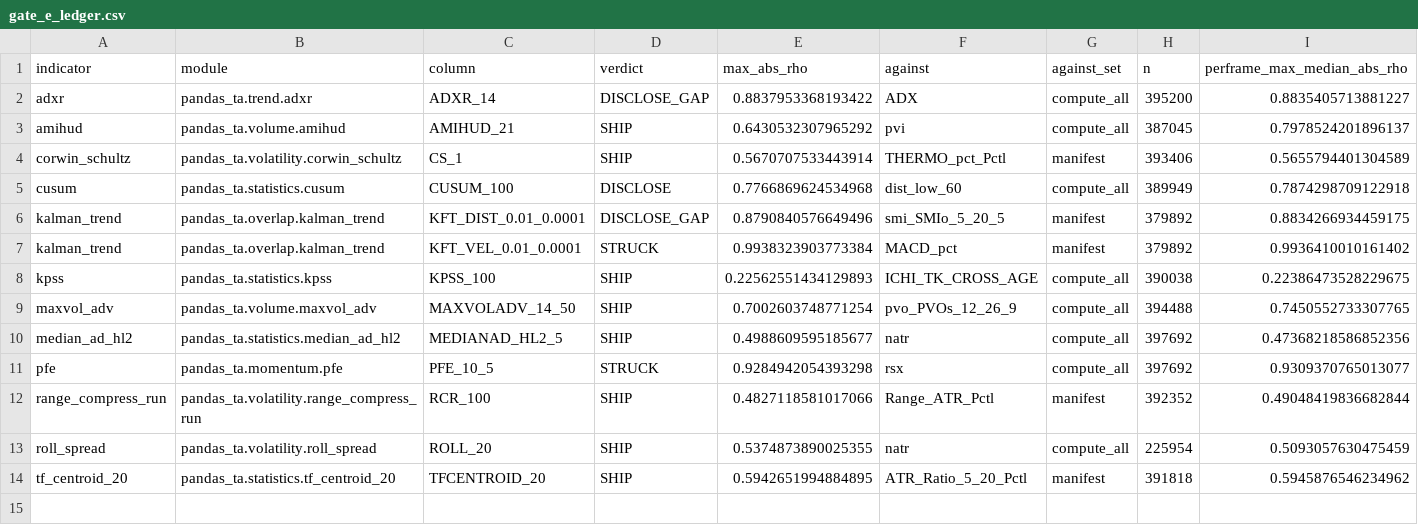
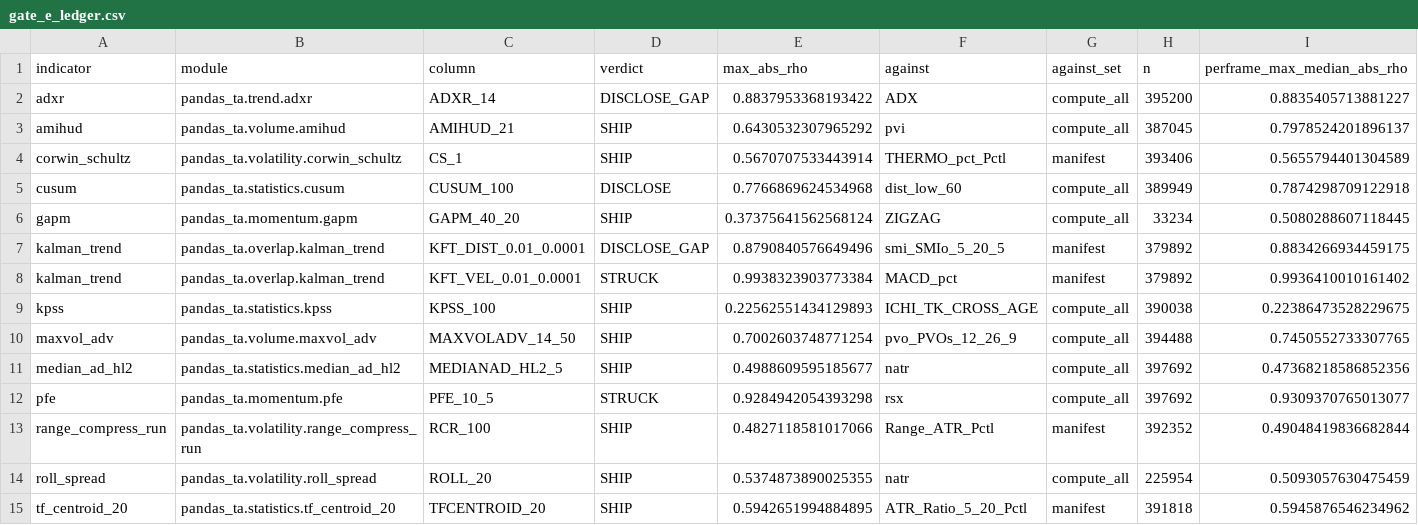
Before and after one commit to TolgaUyanik/PandasTa, a CSV file: docs/gate_e_ledger.csv, drawn as a sheet; only a part is shown; rows hold the shown columns only; the diff names each change by its address in the sheet, - before the commit and + after, or states it on an @@ line.

```diff
--- a/docs/gate_e_ledger.csv
+++ b/docs/gate_e_ledger.csv
+row 6: gapm | pandas_ta.momentum.gapm | GAPM_40_20 | SHIP | 0.37375641562568124 | ZIGZAG | compute_all | 33234 | 0.5080288607118445
```
Also changed, not shown: 5 other files.
